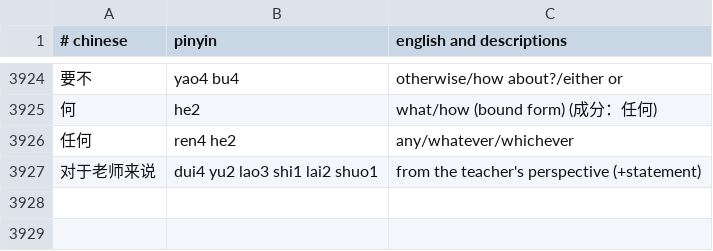
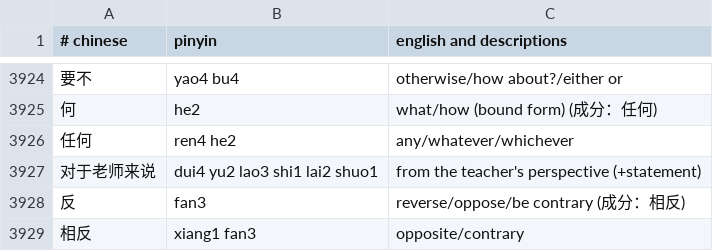
Before and after one commit to nickrusso42518/zhong, a CSV file: inputs/default.csv, drawn as a sheet; only a part is shown, gaps mark what is left out.

Commit message:
words [ci skip]

```diff
--- a/inputs/default.csv
+++ b/inputs/default.csv
@@ -3927 +3927,3 @@
 对于老师来说,dui4 yu2 lao3 shi1 lai2 shuo1,from the teacher's perspective (+statement)
+反,fan3,reverse/oppose/be contrary (成分：相反)
+相反,xiang1 fan3,opposite/contrary
```
